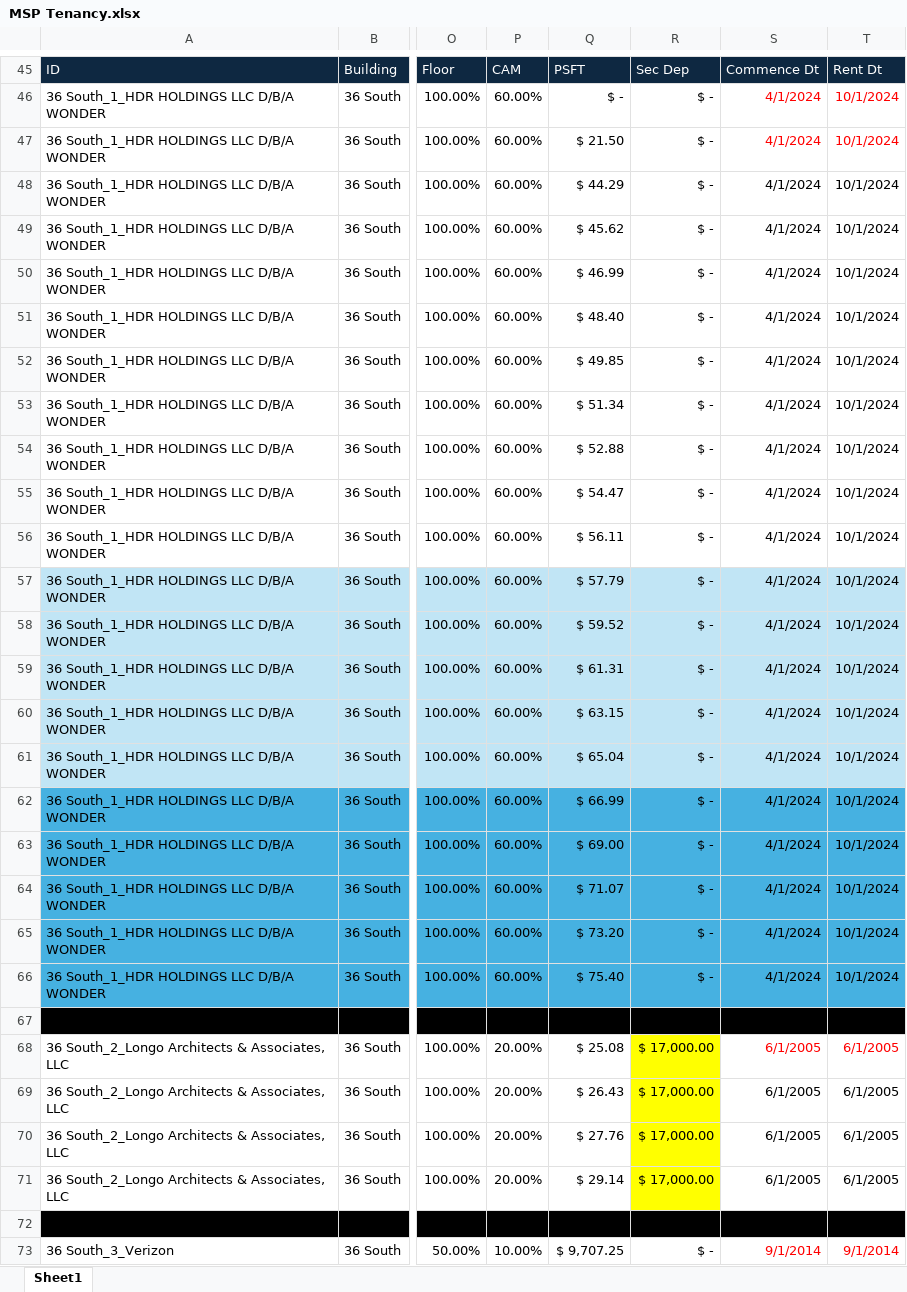
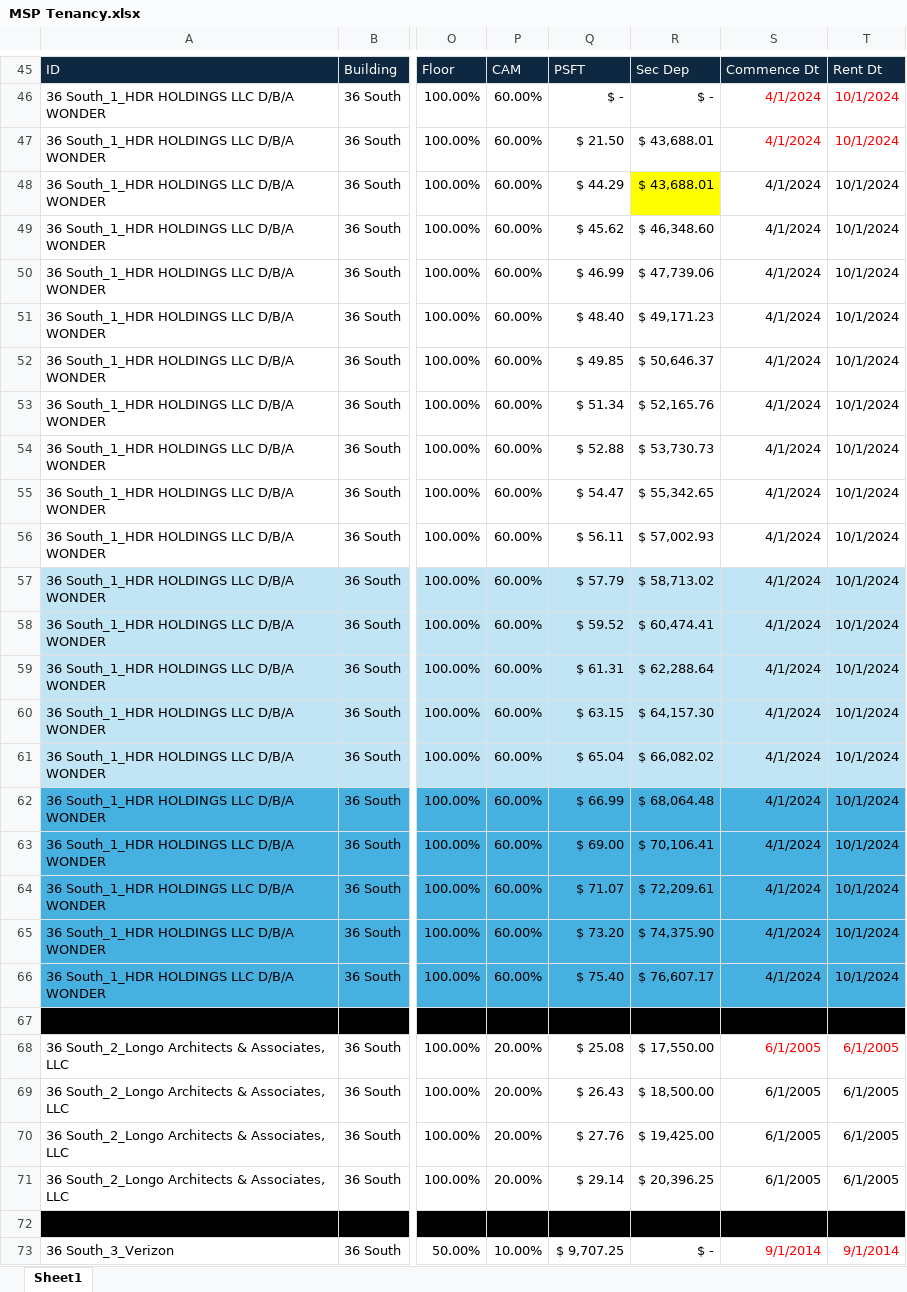
Before and after one commit to asollog61/msp-dashboard, an Excel workbook: data/MSP Tenancy.xlsx, sheet Sheet1, drawn as a sheet; only a part is shown, gaps mark what is left out; values as stored, in another font and other column widths than the file's, no borders; the diff covers the shown part only; the diff names each change by its address in the sheet, - before the commit and + after, or states it on an @@ line.

Commit message:
Dashboard update Wed 04/29/2026 15:56

```diff
--- a/data/MSP Tenancy.xlsx (sheet Sheet1)
+++ b/data/MSP Tenancy.xlsx (sheet Sheet1)
-R47:R48: $ -
+R47:R48: $ 43,688.01
-R48 fill: none
+R48 fill: #FFFF00
-R49: $ -
+R49: $ 46,348.60
-R50: $ -
+R50: $ 47,739.06
-R51: $ -
+R51: $ 49,171.23
-R52: $ -
+R52: $ 50,646.37
-R53: $ -
+R53: $ 52,165.76
-R54: $ -
+R54: $ 53,730.73
-R55: $ -
+R55: $ 55,342.65
-R56: $ -
+R56: $ 57,002.93
-R57: $ -
+R57: $ 58,713.02
-R58: $ -
+R58: $ 60,474.41
-R59: $ -
+R59: $ 62,288.64
-R60: $ -
+R60: $ 64,157.30
-R61: $ -
+R61: $ 66,082.02
-R62: $ -
+R62: $ 68,064.48
-R63: $ -
+R63: $ 70,106.41
-R64: $ -
+R64: $ 72,209.61
-R65: $ -
+R65: $ 74,375.90
-R66: $ -
+R66: $ 76,607.17
-R68: $ 17,000.00
+R68: $ 17,550.00
-R68:R71 fill: #FFFF00
+R68:R71 fill: none
-R69: $ 17,000.00
+R69: $ 18,500.00
-R70: $ 17,000.00
+R70: $ 19,425.00
-R71: $ 17,000.00
+R71: $ 20,396.25
```
Also changed, not shown: 1 edited cell elsewhere in this sheet.
